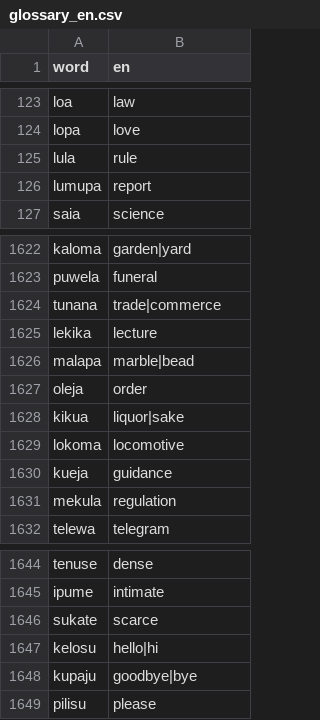
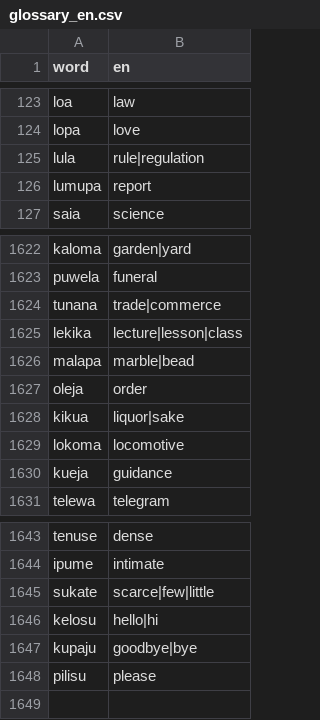
Before and after one commit to kohga1220-stack/logi, a CSV file: dictionary/glossary_en.csv, drawn as a sheet; only a part is shown, gaps mark what is left out.

Commit message:
内容語見直し: mekulaをlulaに統一、英語別名の拡充、sourceの正規化
- M1koの決定（既存のlulaに統一）に基づき、mekula（規則）を廃止しlula（ルール・規則）に統一
- lulaに英語別名regulationを追加、lectureにlesson|class、scarceにfew|littleを追加
- anti_additions.csvのsource列を番号から日本語見出し語表記に正規化
- レビュー表・web/lexicon.js・語数表記の更新（辞書総数1,701語、active 1,668語）
- STATUS.md にドラフトPR #30 を反映

Co-authored-by: Google Antigravity <antigravity@google.com>

```diff
--- a/dictionary/glossary_en.csv
+++ b/dictionary/glossary_en.csv
@@ -124,3 +124,3 @@ loa,law
 lopa,love
-lula,rule
+lula,rule|regulation
 lumupa,report
@@ -1624,3 +1624,3 @@ puwela,funeral
 tunana,trade|commerce
-lekika,lecture
+lekika,lecture|lesson|class
 malapa,marble|bead
@@ -1630,3 +1630,2 @@ lokoma,locomotive
 kueja,guidance
-mekula,regulation
 telewa,telegram
@@ -1645,3 +1644,3 @@ tenuse,dense
 ipume,intimate
-sukate,scarce
+sukate,scarce|few|little
 kelosu,hello|hi
```
Also changed, not shown: dictionary/anti_additions.csv, dictionary/final.csv, 6 other files.
